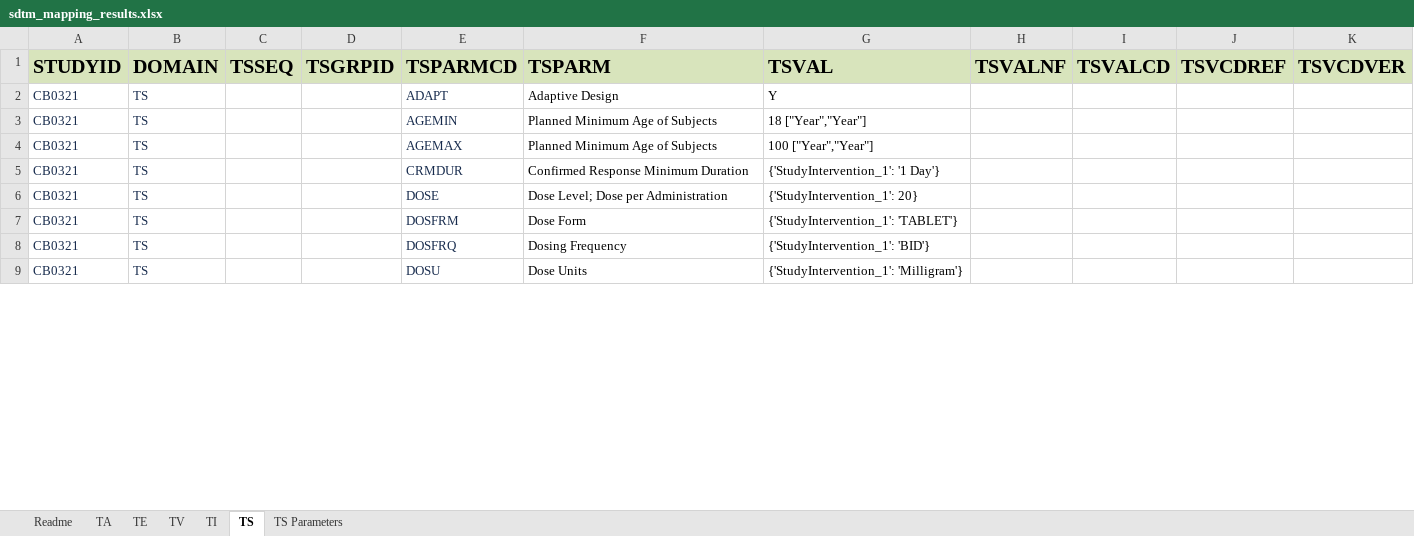
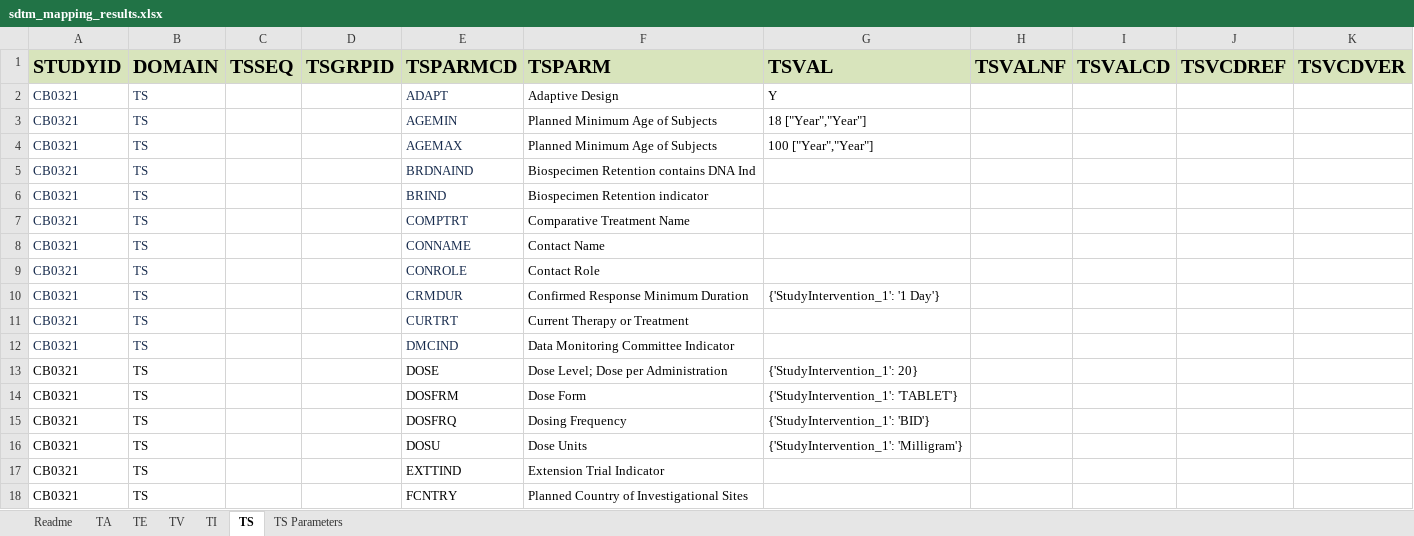
Before and after one commit to ClinLine/USDM_SDTM_mapper, an Excel workbook: Output/sdtm_mapping_results.xlsx, sheet TS, drawn as a sheet; only a part is shown; values as stored, in another font and other column widths than the file's, no borders; addresses are those after the commit; the diff covers the shown part only; the diff names each change by its address in the sheet, - before the commit and + after, or states it on an @@ line.

Commit message:
code and results

```diff
--- a/Output/sdtm_mapping_results.xlsx (sheet TS)
+++ b/Output/sdtm_mapping_results.xlsx (sheet TS)
+row 5: CB0321 | TS |  |  | BRDNAIND | Biospecimen Retention contains DNA Ind
+row 6: CB0321 | TS |  |  | BRIND | Biospecimen Retention indicator
+row 7: CB0321 | TS |  |  | COMPTRT | Comparative Treatment Name
+row 8: CB0321 | TS |  |  | CONNAME | Contact Name
+row 9: CB0321 | TS |  |  | CONROLE | Contact Role
+row 11: CB0321 | TS |  |  | CURTRT | Current Therapy or Treatment
+row 12: CB0321 | TS |  |  | DMCIND | Data Monitoring Committee Indicator
-A13:B16 text colour: #172B4D
+A13:B16 text colour: black
-E13:E16 text colour: #172B4D
+E13:E16 text colour: black
+row 17: CB0321 | TS |  |  | EXTTIND | Extension Trial Indicator
+row 18: CB0321 | TS |  |  | FCNTRY | Planned Country of Investigational Sites
```
Also changed, not shown: 24 added rows, 2 edited cells and cell formats elsewhere in this sheet, 1 other file.
